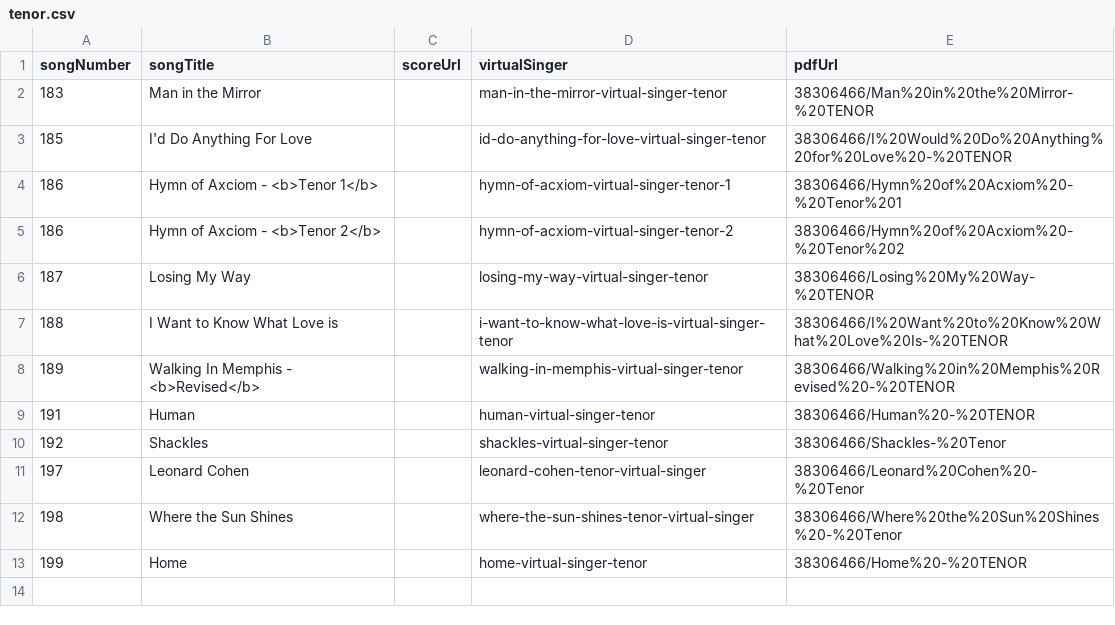
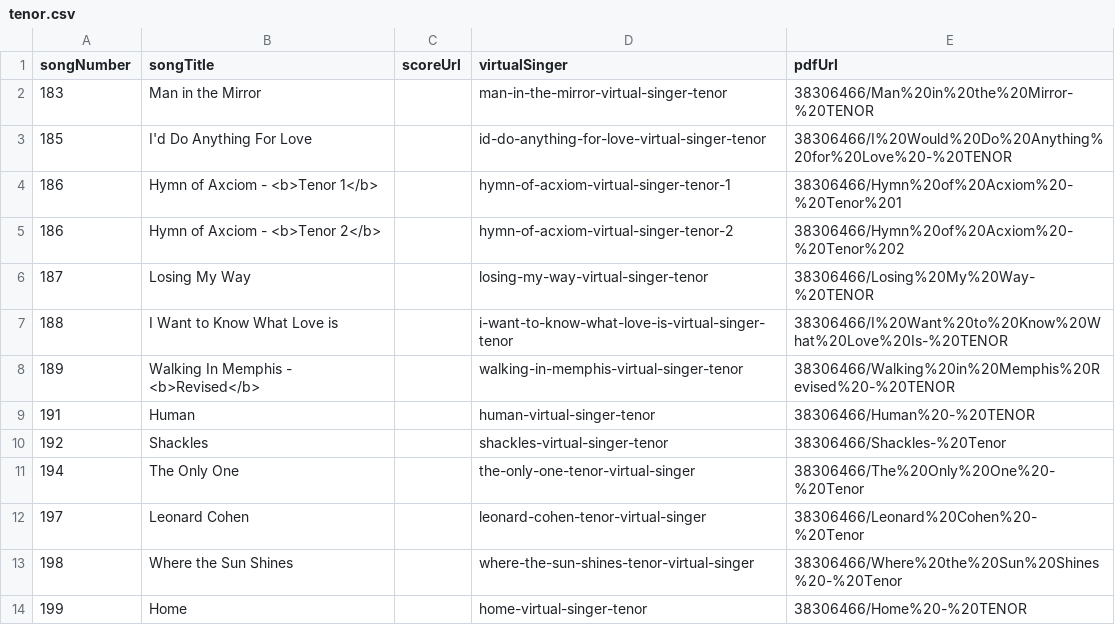
Before and after one commit to newchoir/newchoir.github.io, a CSV file: training/tenor.csv, drawn as a sheet.

Commit message:
Update tenor.csv

```diff
--- a/training/tenor.csv
+++ b/training/tenor.csv
@@ -10,2 +10,3 @@
 192,Shackles,,shackles-virtual-singer-tenor,38306466/Shackles-%20Tenor
+194,The Only One,,the-only-one-tenor-virtual-singer,38306466/The%20Only%20One%20-%20Tenor
 197,Leonard Cohen,,leonard-cohen-tenor-virtual-singer,38306466/Leonard%20Cohen%20-%20Tenor
```
